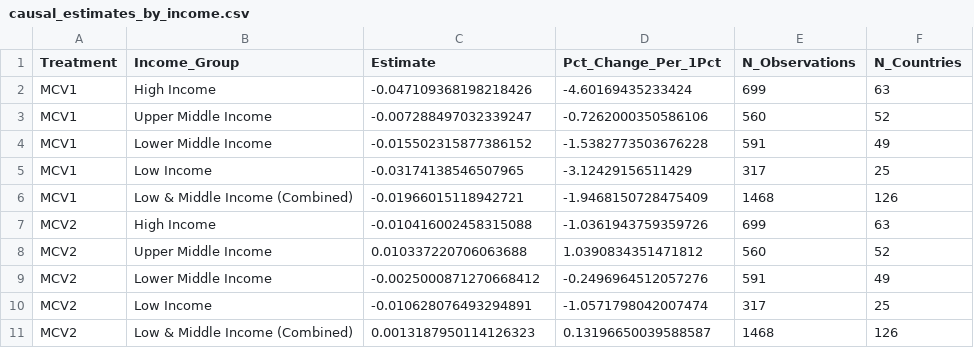
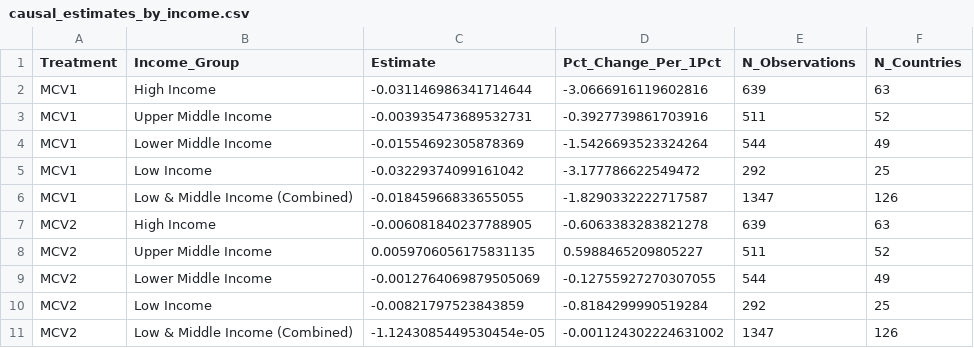
Before and after one commit to sheepyrad/4002_proj, a CSV file: results/causal_analysis/causal_estimates_by_income.csv, drawn as a sheet.

```diff
--- a/results/causal_analysis/causal_estimates_by_income.csv
+++ b/results/causal_analysis/causal_estimates_by_income.csv
@@ -1,11 +1,11 @@
 Treatment,Income_Group,Estimate,Pct_Change_Per_1Pct,N_Observations,N_Countries
-MCV1,High Income,-0.047109368198218426,-4.60169435233424,699,63
-MCV1,Upper Middle Income,-0.007288497032339247,-0.7262000350586106,560,52
-MCV1,Lower Middle Income,-0.015502315877386152,-1.5382773503676228,591,49
-MCV1,Low Income,-0.03174138546507965,-3.12429156511429,317,25
-MCV1,Low & Middle Income (Combined),-0.01966015118942721,-1.9468150728475409,1468,126
-MCV2,High Income,-0.010416002458315088,-1.0361943759359726,699,63
-MCV2,Upper Middle Income,0.010337220706063688,1.0390834351471812,560,52
-MCV2,Lower Middle Income,-0.0025000871270668412,-0.2496964512057276,591,49
-MCV2,Low Income,-0.010628076493294891,-1.0571798042007474,317,25
-MCV2,Low & Middle Income (Combined),0.0013187950114126323,0.13196650039588587,1468,126
+MCV1,High Income,-0.031146986341714644,-3.0666916119602816,639,63
+MCV1,Upper Middle Income,-0.003935473689532731,-0.3927739861703916,511,52
+MCV1,Lower Middle Income,-0.01554692305878369,-1.5426693523324264,544,49
+MCV1,Low Income,-0.03229374099161042,-3.177786622549472,292,25
+MCV1,Low & Middle Income (Combined),-0.01845966833655055,-1.8290332222717587,1347,126
+MCV2,High Income,-0.006081840237788905,-0.6063383283821278,639,63
+MCV2,Upper Middle Income,0.0059706056175831135,0.5988465209805227,511,52
+MCV2,Lower Middle Income,-0.0012764069879505069,-0.12755927270307055,544,49
+MCV2,Low Income,-0.00821797523843859,-0.8184299990519284,292,25
+MCV2,Low & Middle Income (Combined),-1.1243085449530454e-05,-0.001124302224631002,1347,126
```
Also changed, not shown: results/causal_analysis/causal_estimates.csv, results/causal_analysis/causal_mediation_results.csv, 20 other files.
